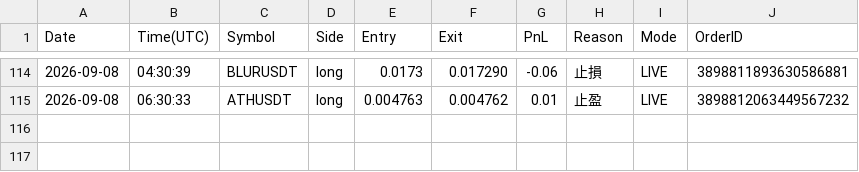
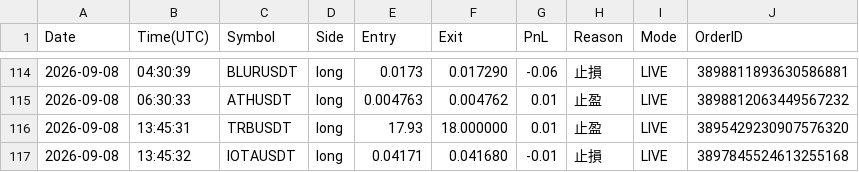
Before and after one commit to RobertChu1996/claude-tradingview-mcp-trading, a CSV file: trades_dmc.csv, drawn as a sheet; only a part is shown, gaps mark what is left out.

```diff
--- a/trades_dmc.csv
+++ b/trades_dmc.csv
@@ -115 +115,3 @@ Date,Time(UTC),Symbol,Side,Entry,Exit,PnL,Reason,Mode,OrderID
 2026-09-08,06:30:33,ATHUSDT,long,0.004763,0.004762,0.01,止盈,LIVE,3898812063449567232
+2026-09-08,13:45:31,TRBUSDT,long,17.93,18.000000,0.01,止盈,LIVE,3895429230907576320
+2026-09-08,13:45:32,IOTAUSDT,long,0.04171,0.041680,-0.01,止損,LIVE,3897845524613255168
```
Also changed, not shown: 4 other files.
